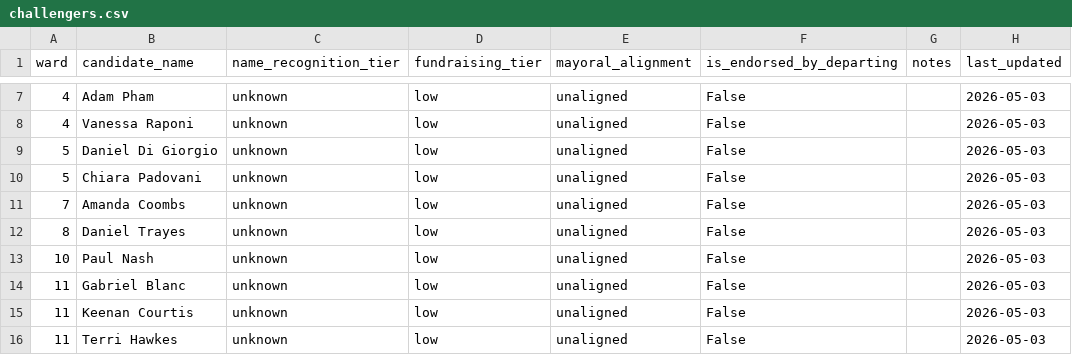
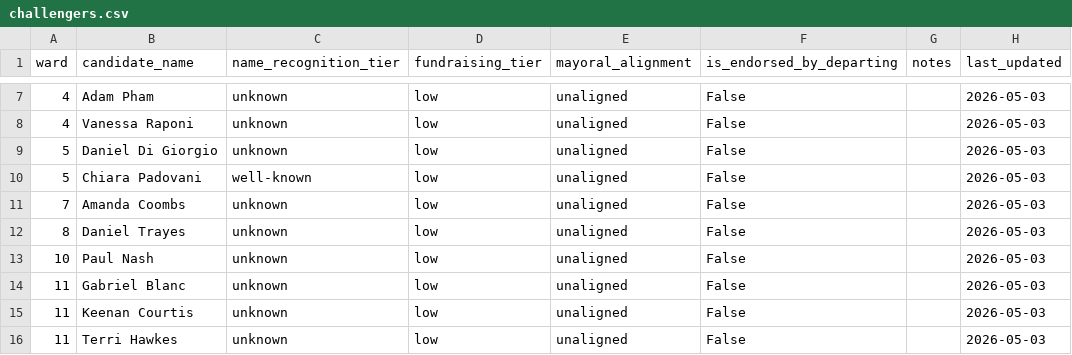
Before and after one commit to alexwolson/toronto-election-poll-tracker-data, a CSV file: data/processed/challengers.csv, drawn as a sheet; only a part is shown, gaps mark what is left out.

```diff
--- a/data/processed/challengers.csv
+++ b/data/processed/challengers.csv
@@ -9,3 +9,3 @@ ward,candidate_name,name_recognition_tier,fundraising_tier,mayoral_alignment,is_
 5,Daniel Di Giorgio,unknown,low,unaligned,False,,2026-05-03
-5,Chiara Padovani,unknown,low,unaligned,False,,2026-05-03
+5,Chiara Padovani,well-known,low,unaligned,False,,2026-05-03
 7,Amanda Coombs,unknown,low,unaligned,False,,2026-05-03
```
Also changed, not shown: data/processed/coattail_adjustments.csv, 18 other files.
